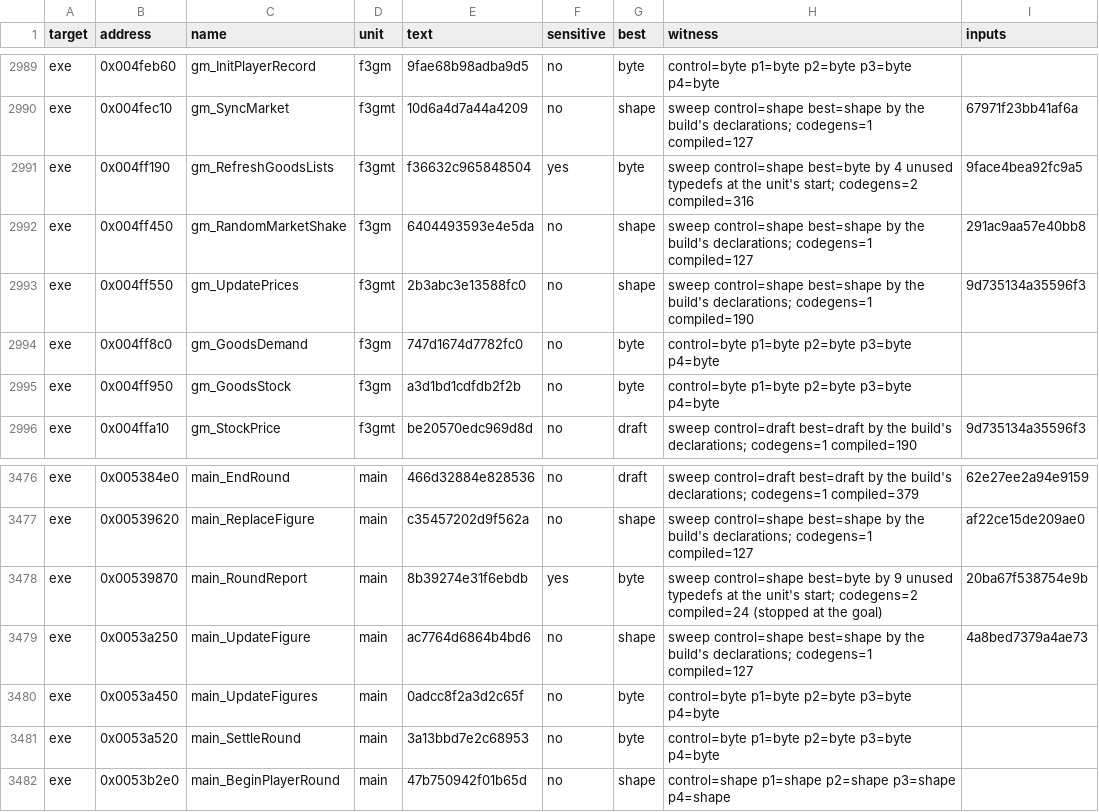
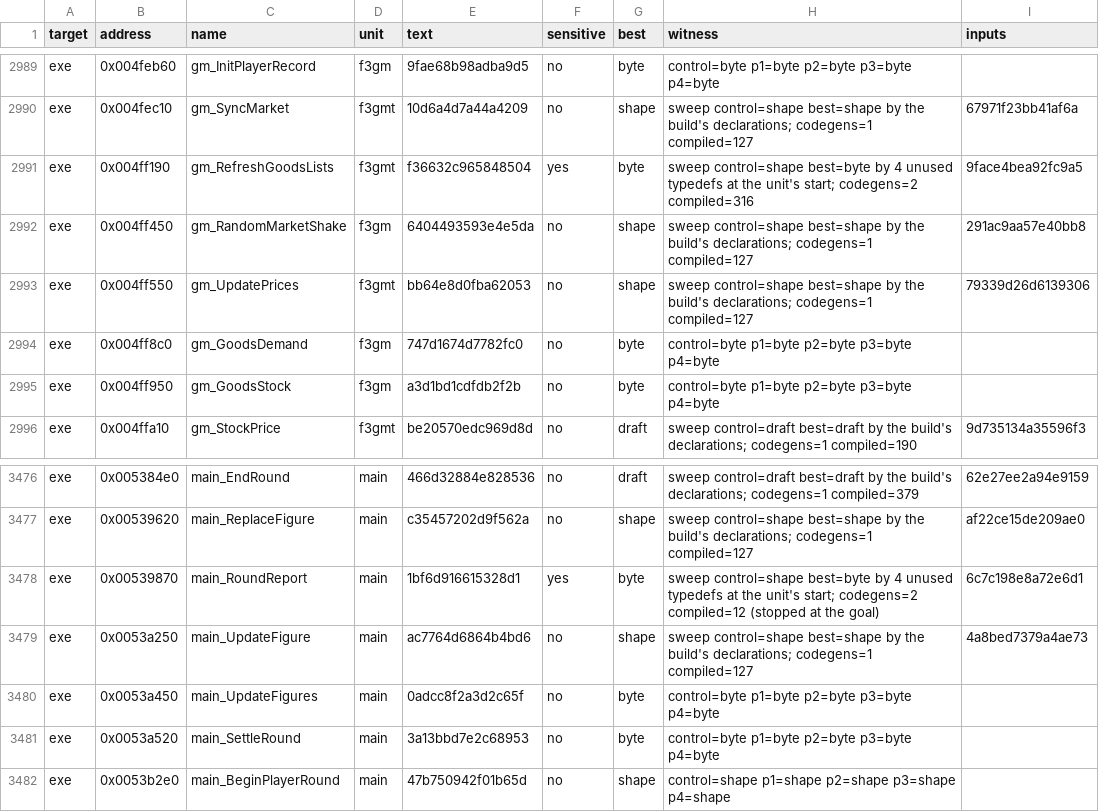
Before and after one commit to guildhaus/reguild, a TSV file: ledger/tiebreak.tsv, drawn as a sheet; only a part is shown, gaps mark what is left out.

```diff
--- a/ledger/tiebreak.tsv
+++ b/ledger/tiebreak.tsv
@@ -2992,3 +2992,3 @@ exe	0x004ff190	gm_RefreshGoodsLists	f3gmt	f36632c965848504	yes	byte	sweep contro
 exe	0x004ff450	gm_RandomMarketShake	f3gm	6404493593e4e5da	no	shape	sweep control=shape best=shape by the build's declarations; codegens=1 compiled=127	291ac9aa57e40bb8
-exe	0x004ff550	gm_UpdatePrices	f3gmt	2b3abc3e13588fc0	no	shape	sweep control=shape best=shape by the build's declarations; codegens=1 compiled=190	9d735134a35596f3
+exe	0x004ff550	gm_UpdatePrices	f3gmt	bb64e8d0fba62053	no	shape	sweep control=shape best=shape by the build's declarations; codegens=1 compiled=127	79339d26d6139306
 exe	0x004ff8c0	gm_GoodsDemand	f3gm	747d1674d7782fc0	no	byte	control=byte p1=byte p2=byte p3=byte p4=byte	
@@ -3477,3 +3477,3 @@ exe	0x005384e0	main_EndRound	main	466d32884e828536	no	draft	sweep control=draft
 exe	0x00539620	main_ReplaceFigure	main	c35457202d9f562a	no	shape	sweep control=shape best=shape by the build's declarations; codegens=1 compiled=127	af22ce15de209ae0
-exe	0x00539870	main_RoundReport	main	8b39274e31f6ebdb	yes	byte	sweep control=shape best=byte by 9 unused typedefs at the unit's start; codegens=2 compiled=24 (stopped at the goal)	20ba67f538754e9b
+exe	0x00539870	main_RoundReport	main	1bf6d916615328d1	yes	byte	sweep control=shape best=byte by 4 unused typedefs at the unit's start; codegens=2 compiled=12 (stopped at the goal)	6c7c198e8a72e6d1
 exe	0x0053a250	main_UpdateFigure	main	ac7764d6864b4bd6	no	shape	sweep control=shape best=shape by the build's declarations; codegens=1 compiled=127	4a8bed7379a4ae73
```
Also changed, not shown: 18 other files.
